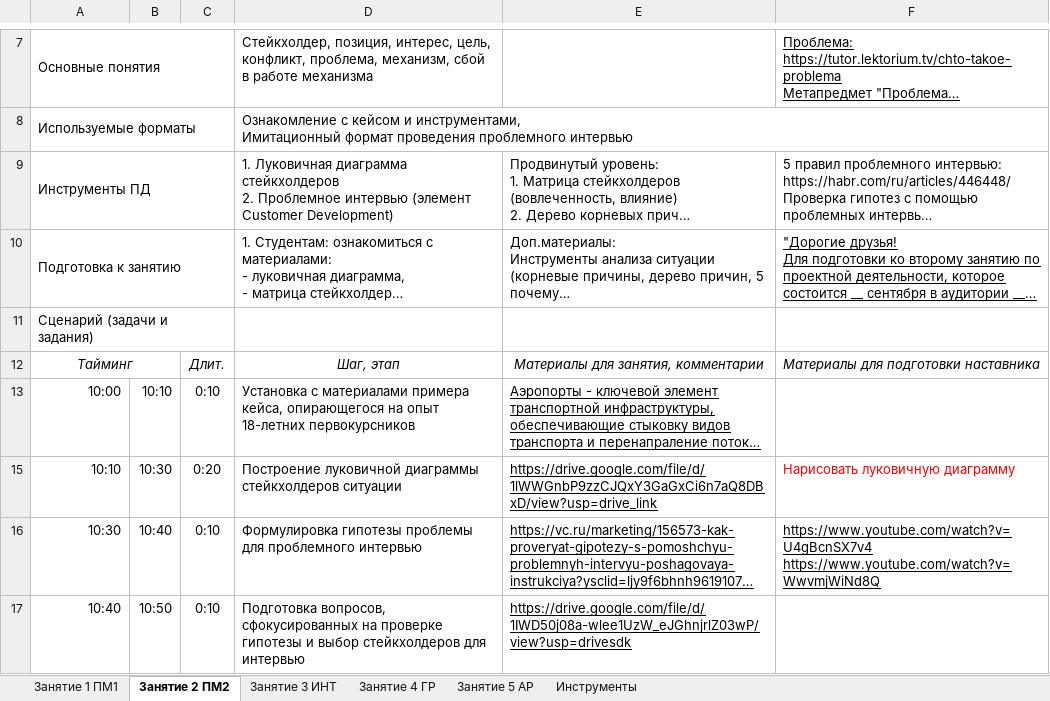
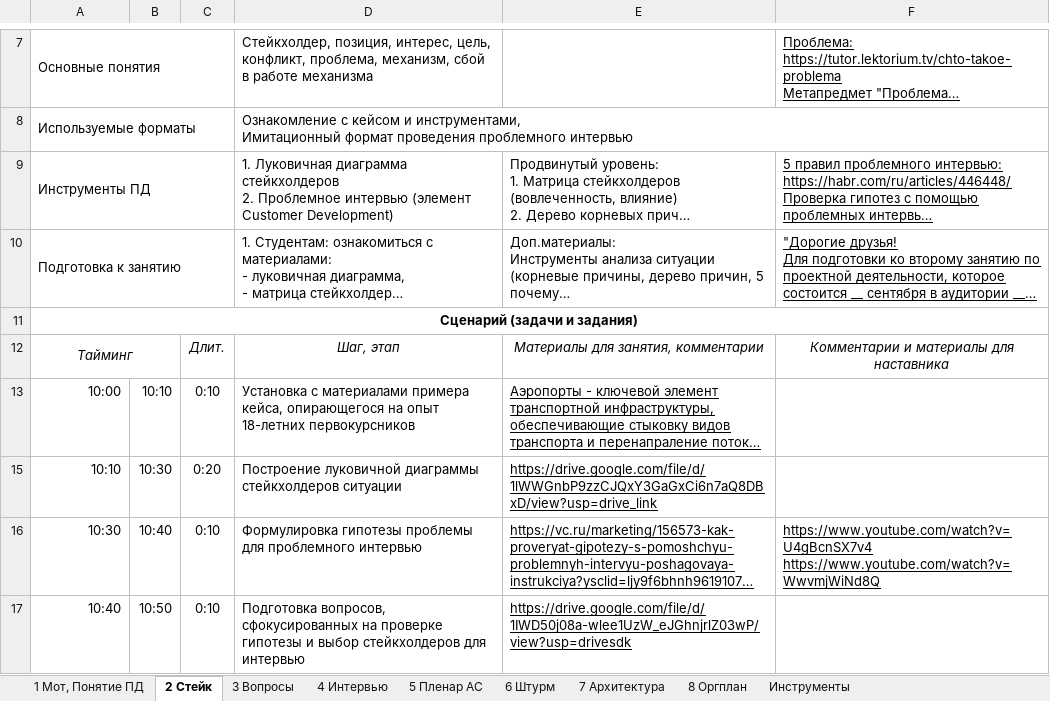
Before and after one commit to FlashAnton/SubjectProjectActivity, an Excel workbook: Методичка ДУ.xlsx, sheet 2 Стейк, drawn as a sheet; only a part is shown, gaps mark what is left out; long unchanged cells end in …; values as stored, in another font and other column widths than the file's, no borders; charts and pictures not drawn; removed rows and columns are numbered as before the commit, all else as after; the diff covers the shown part only; the diff names each change by its address in the sheet, - before the commit and + after, or states it on an @@ line.

```diff
--- a/Методичка ДУ.xlsx (sheet 2 Стейк)
+++ b/Методичка ДУ.xlsx (sheet 2 Стейк)
-sheet tab: Занятие 1 ПМ1
+sheet tab: 1 Мот, Понятие ПД
-sheet tab: Занятие 2 ПМ2
+sheet tab: 2 Стейк
-sheet tab: Занятие 3 ИНТ
+sheet tab: 3 Вопросы
-sheet tab: Занятие 4 ГР
+sheet tab: 4 Интервью
-sheet tab: Занятие 5 АР
+sheet tab: 5 Пленар АС
+sheet tab: 6 Штурм
+sheet tab: 7 Архитектура
+sheet tab: 8 Оргплан
-F9 underline: off
+F9 underline: on
@@ A11 bold: off → on, alignment: left → center @@
-A11:C11 merged
+A11:F11 merged
-F12: Материалы для подготовки наставника
+F12: Комментарии и материалы для наставника
-F15: Нарисовать луковичную диаграмму
+F15: (empty)
```
Also changed, not shown: 1 added row, 1 removed row, 5 edited cells and cell formats elsewhere in this sheet, sheet 3 Вопросы, sheet 4 Интервью, sheet 5 Пленар АС, sheet Инструменты, sheet 1 Мот, Понятие ПД, formulas that keep their value, hidden cells, charts or pictures, 1 other file.
